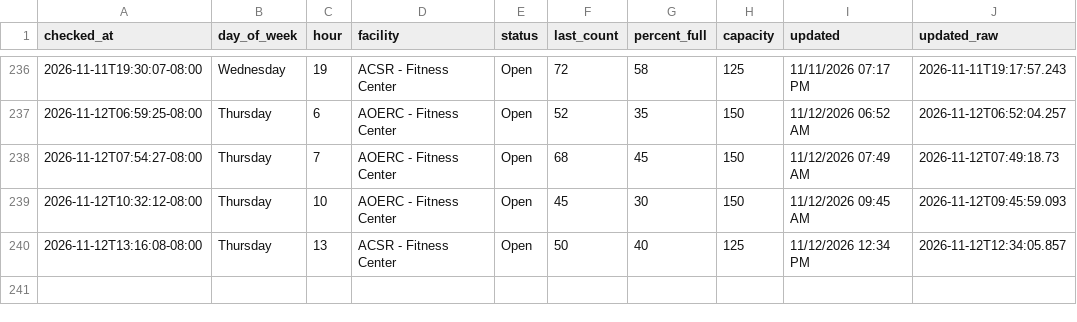
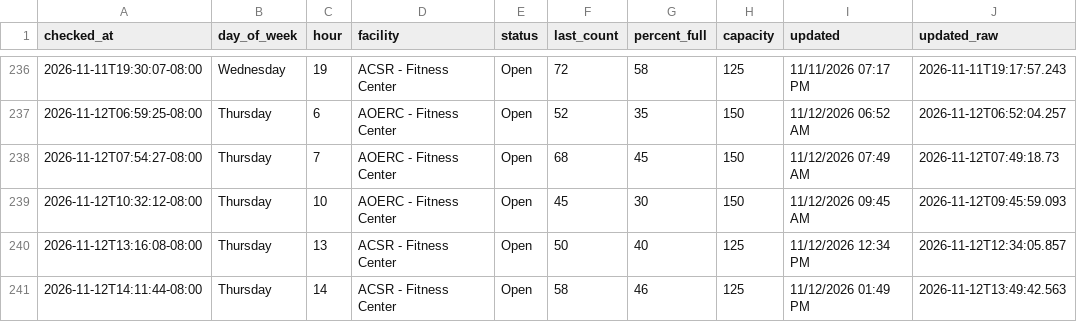
Before and after one commit to allmankm/gym-tracker, a CSV file: data/counts.csv, drawn as a sheet; only a part is shown, gaps mark what is left out; the diff names each change by its address in the sheet, - before the commit and + after, or states it on an @@ line.

```diff
--- a/data/counts.csv
+++ b/data/counts.csv
+row 241: 2026-11-12T14:11:44-08:00 | Thursday | 14 | ACSR - Fitness Center | Open | 58 | 46 | 125 | 11/12/2026 01:49 PM | 2026-11-12T13:49:42.563
```
